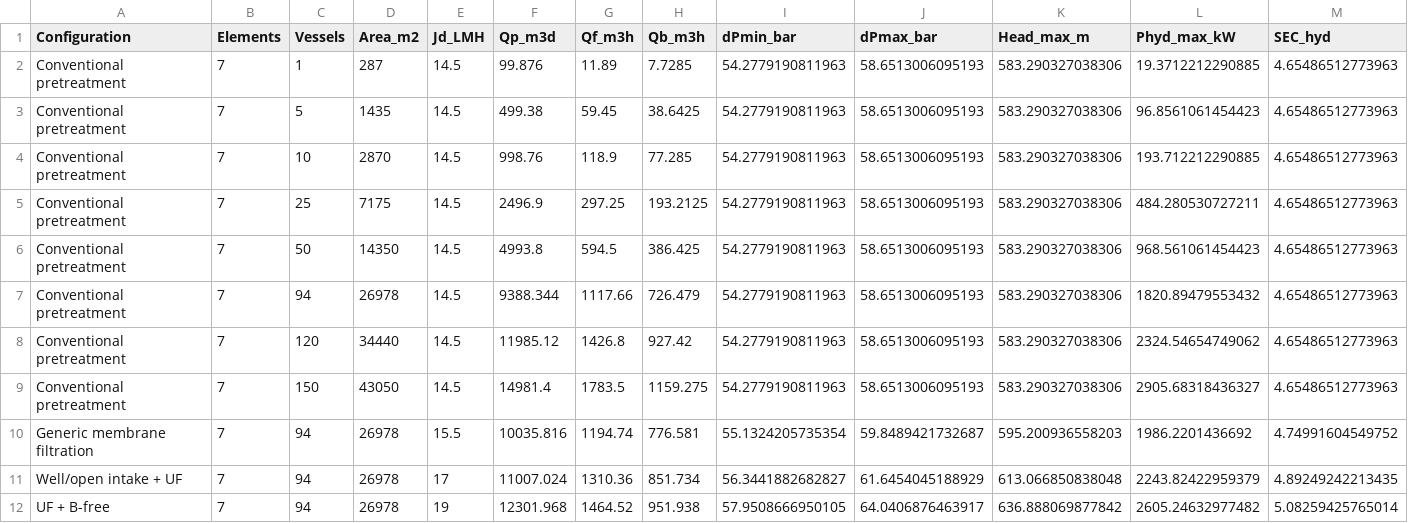
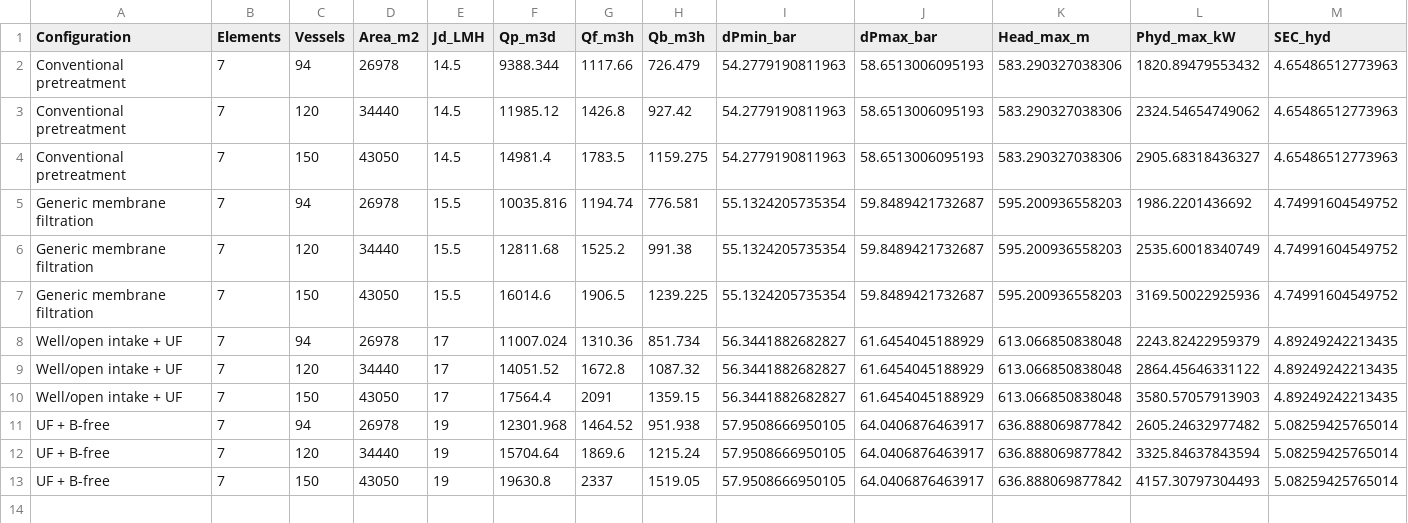
Before and after one commit to hoseinnikkhah/reverse_osmosis, a CSV file: design_runs.csv, drawn as a sheet; only a part is shown; removed rows and columns are numbered as before the commit, all else as after; rows hold the shown columns only; the diff names each change by its address in the sheet, - before the commit and + after, or states it on an @@ line.

```diff
--- a/design_runs.csv
+++ b/design_runs.csv
-row 2: Conventional pretreatment | 7 | 1 | 287 | 14.5 | 99.876 | 11.89 | 7.7285 | 54.2779190811963 | 58.6513006095193 | 583.290327038306 | 19.3712212290885 | 4.65486512773963
-row 3: Conventional pretreatment | 7 | 5 | 1435 | 14.5 | 499.38 | 59.45 | 38.6425 | 54.2779190811963 | 58.6513006095193 | 583.290327038306 | 96.8561061454423 | 4.65486512773963
-row 4: Conventional pretreatment | 7 | 10 | 2870 | 14.5 | 998.76 | 118.9 | 77.285 | 54.2779190811963 | 58.6513006095193 | 583.290327038306 | 193.712212290885 | 4.65486512773963
-row 5: Conventional pretreatment | 7 | 25 | 7175 | 14.5 | 2496.9 | 297.25 | 193.2125 | 54.2779190811963 | 58.6513006095193 | 583.290327038306 | 484.280530727211 | 4.65486512773963
-row 6: Conventional pretreatment | 7 | 50 | 14350 | 14.5 | 4993.8 | 594.5 | 386.425 | 54.2779190811963 | 58.6513006095193 | 583.290327038306 | 968.561061454423 | 4.65486512773963
+row 6: Generic membrane filtration | 7 | 120 | 34440 | 15.5 | 12811.68 | 1525.2 | 991.38 | 55.1324205735354 | 59.8489421732687 | 595.200936558203 | 2535.60018340749 | 4.74991604549752
+row 7: Generic membrane filtration | 7 | 150 | 43050 | 15.5 | 16014.6 | 1906.5 | 1239.225 | 55.1324205735354 | 59.8489421732687 | 595.200936558203 | 3169.50022925936 | 4.74991604549752
+row 9: Well/open intake + UF | 7 | 120 | 34440 | 17 | 14051.52 | 1672.8 | 1087.32 | 56.3441882682827 | 61.6454045188929 | 613.066850838048 | 2864.45646331122 | 4.89249242213435
+row 10: Well/open intake + UF | 7 | 150 | 43050 | 17 | 17564.4 | 2091 | 1359.15 | 56.3441882682827 | 61.6454045188929 | 613.066850838048 | 3580.57057913903 | 4.89249242213435
+row 12: UF + B-free | 7 | 120 | 34440 | 19 | 15704.64 | 1869.6 | 1215.24 | 57.9508666950105 | 64.0406876463917 | 636.888069877842 | 3325.84637843594 | 5.08259425765014
+row 13: UF + B-free | 7 | 150 | 43050 | 19 | 19630.8 | 2337 | 1519.05 | 57.9508666950105 | 64.0406876463917 | 636.888069877842 | 4157.30797304493 | 5.08259425765014
```
Also changed, not shown: 14 other files.
